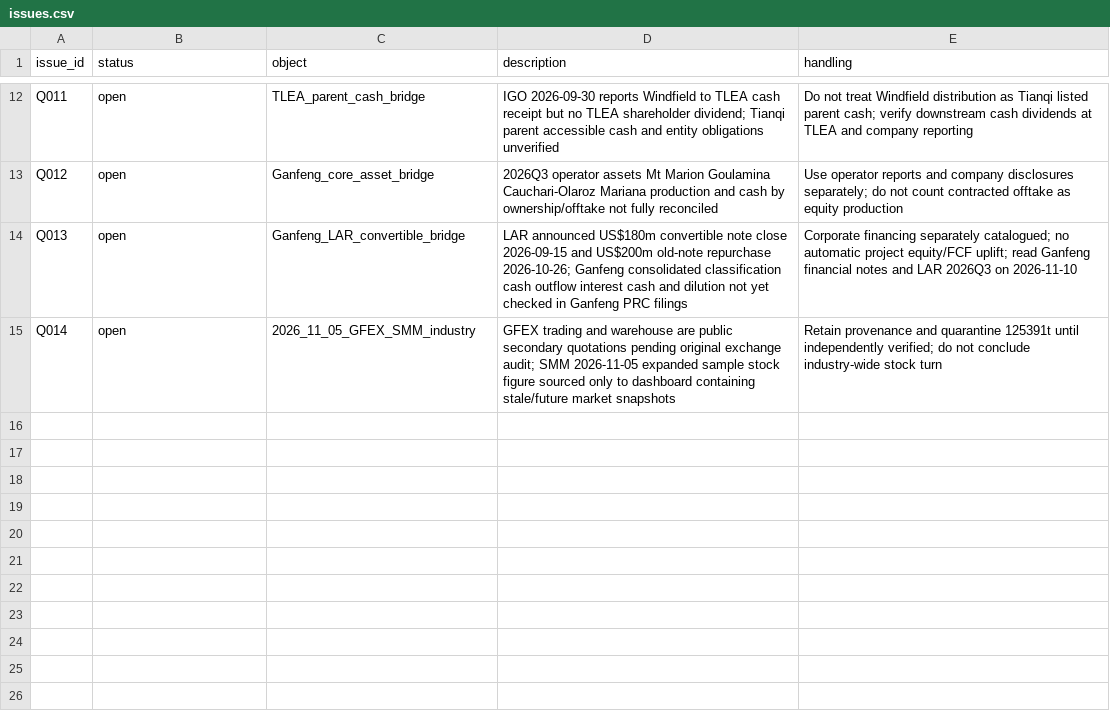
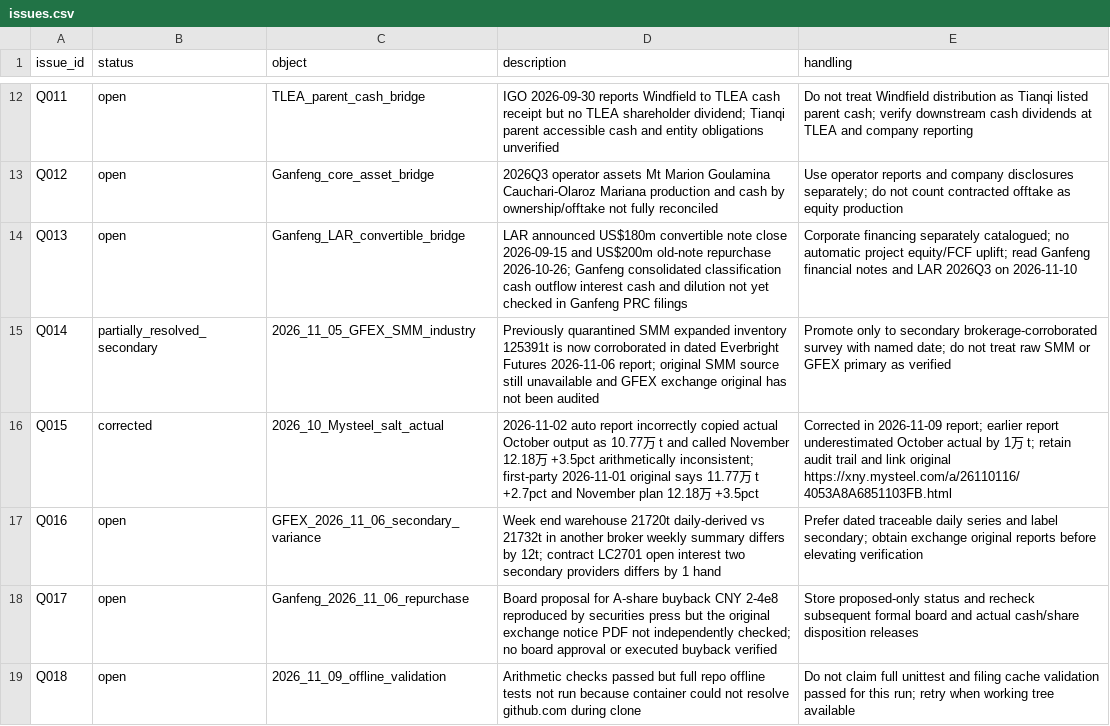
Before and after one commit to netplus/lk, a CSV file: data/quality/issues.csv, drawn as a sheet; only a part is shown, gaps mark what is left out.

Commit message:
quality: correct October production and track source provenance discrepancies

```diff
--- a/data/quality/issues.csv
+++ b/data/quality/issues.csv
@@ -14,2 +14,6 @@ Q012,open,Ganfeng_core_asset_bridge,2026Q3 operator assets Mt Marion Goulamina C
 Q013,open,Ganfeng_LAR_convertible_bridge,LAR announced US$180m convertible note close 2026-09-15 and US$200m old-note repurchase 2026-10-26; Ganfeng consolidated classification cash outflow interest cash and dilution not yet checked in Ganfeng PRC filings,Corporate financing separately catalogued; no automatic project equity/FCF uplift; read Ganfeng financial notes and LAR 2026Q3 on 2026-11-10
-Q014,open,2026_11_05_GFEX_SMM_industry,GFEX trading and warehouse are public secondary quotations pending original exchange audit; SMM 2026-11-05 expanded sample stock figure sourced only to dashboard containing stale/future market snapshots,Retain provenance and quarantine 125391t until independently verified; do not conclude industry-wide stock turn
+Q014,partially_resolved_secondary,2026_11_05_GFEX_SMM_industry,Previously quarantined SMM expanded inventory 125391t is now corroborated in dated Everbright Futures 2026-11-06 report; original SMM source still unavailable and GFEX exchange original has not been audited,Promote only to secondary brokerage-corroborated survey with named date; do not treat raw SMM or GFEX primary as verified
+Q015,corrected,2026_10_Mysteel_salt_actual,2026-11-02 auto report incorrectly copied actual October output as 10.77万 t and called November 12.18万 +3.5pct arithmetically inconsistent; first-party 2026-11-01 original says 11.77万 t +2.7pct and November plan 12.18万 +3.5pct,Corrected in 2026-11-09 report; earlier report underestimated October actual by 1万 t; retain audit trail and link original https://xny.mysteel.com/a/26110116/4053A8A6851103FB.html
+Q016,open,GFEX_2026_11_06_secondary_variance,Week end warehouse 21720t daily-derived vs 21732t in another broker weekly summary differs by 12t; contract LC2701 open interest two secondary providers differs by 1 hand,Prefer dated traceable daily series and label secondary; obtain exchange original reports before elevating verification
+Q017,open,Ganfeng_2026_11_06_repurchase,Board proposal for A-share buyback CNY 2-4e8 reproduced by securities press but the original exchange notice PDF not independently checked; no board approval or executed buyback verified,Store proposed-only status and recheck subsequent formal board and actual cash/share disposition releases
+Q018,open,2026_11_09_offline_validation,Arithmetic checks passed but full repo offline tests not run because container could not resolve github.com during clone,Do not claim full unittest and filing cache validation passed for this run; retry when working tree available
```
